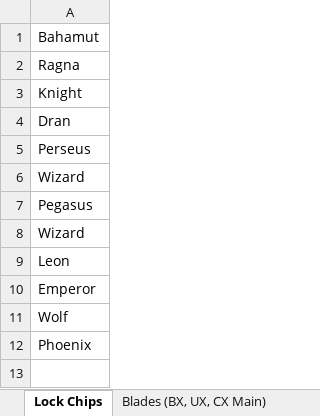
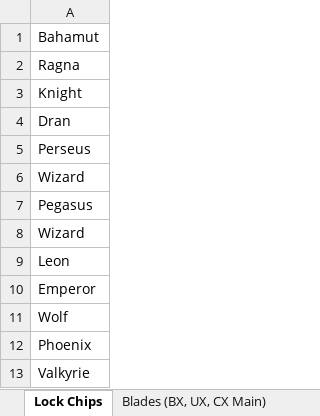
Before and after one commit to paparapas/BBPT-League-and-Player-Report, an Excel workbook: Dataset_BeybladeParts.xlsx, sheet Lock Chips, drawn as a sheet; values as stored, in another font and other column widths than the file's, no borders; the diff names each change by its address in the sheet, - before the commit and + after, or states it on an @@ line.

Commit message:
Add files via upload

```diff
--- a/Dataset_BeybladeParts.xlsx (sheet Lock Chips)
+++ b/Dataset_BeybladeParts.xlsx (sheet Lock Chips)
+row 13: Valkyrie
```
Also changed, not shown: sheet Blades (BX, UX, CX Main).
